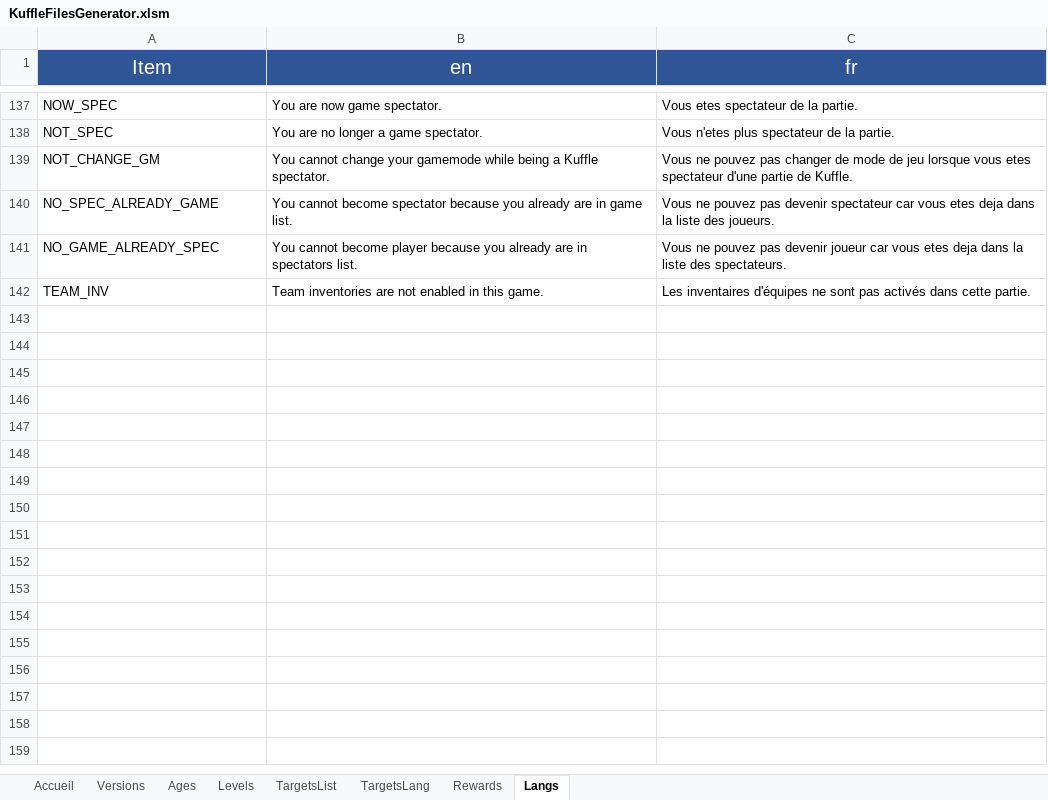
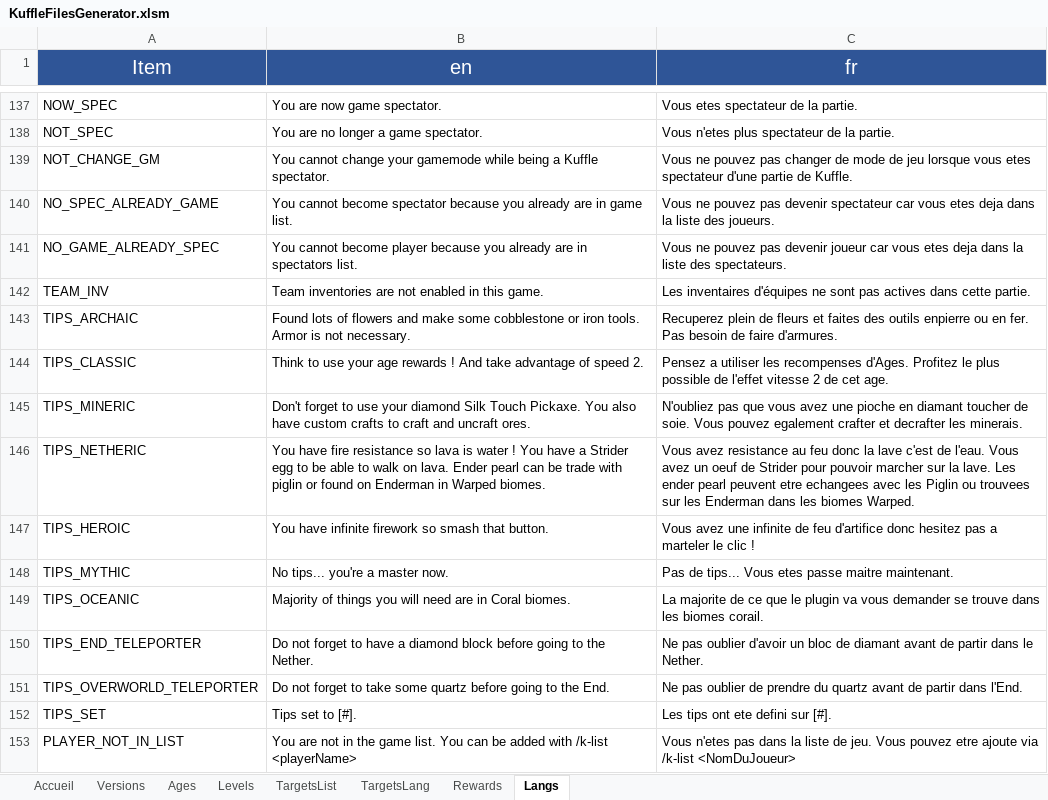
Before and after one commit to KosmosUniverse/Kuffle, an Excel workbook: KuffleFilesGenerator.xlsm, sheet Langs, drawn as a sheet; only a part is shown, gaps mark what is left out; values as stored, in another font and other column widths than the file's, no borders; conditional formats not drawn; the diff names each change by its address in the sheet, - before the commit and + after, or states it on an @@ line.

```diff
--- a/KuffleFilesGenerator.xlsm (sheet Langs)
+++ b/KuffleFilesGenerator.xlsm (sheet Langs)
-C142 (fr): …sont pas activés dans cette…
+C142 (fr): …sont pas actives dans cette…
+row 143: TIPS_ARCHAIC | Found lots of flowers and make some cobblestone or iron tools. Armor is not necessary. | Recuperez plein de fleurs et faites des outils enpierre ou en fer. Pas besoin de faire d'armures.
+row 144: TIPS_CLASSIC | Think to use your age rewards ! And take advantage of speed 2. | Pensez a utiliser les recompenses d'Ages. Profitez le plus possible de l'effet vitesse 2 de cet age.
+row 145: TIPS_MINERIC | Don't forget to use your diamond Silk Touch Pickaxe. You also have custom crafts to craft and uncraft ores. | N'oubliez pas que vous avez une pioche en diamant toucher de soie. Vous pouvez egalement crafter et decrafter les minerais.
+row 146: TIPS_NETHERIC | You have fire resistance so lava is water ! You have a Strider egg to be able to walk on lava. Ender pearl can be trade with piglin or found on Enderman in Warped biomes. | Vous avez resistance au feu donc la lave c'est de l'eau. Vous avez un oeuf de Strider pour pouvoir marcher sur la lave. Les ender pearl peuvent etre echangees avec les Piglin ou trouvees sur les Enderman dans les biomes Warped.
+row 147: TIPS_HEROIC | You have infinite firework so smash that button. | Vous avez une infinite de feu d'artifice donc hesitez pas a marteler le clic !
+row 148: TIPS_MYTHIC | No tips... you're a master now. | Pas de tips... Vous etes passe maitre maintenant.
+row 149: TIPS_OCEANIC | Majority of things you will need are in Coral biomes. | La majorite de ce que le plugin va vous demander se trouve dans les biomes corail.
+row 150: TIPS_END_TELEPORTER | Do not forget to have a diamond block before going to the Nether. | Ne pas oublier d'avoir un bloc de diamant avant de partir dans le Nether.
+row 151: TIPS_OVERWORLD_TELEPORTER | Do not forget to take some quartz before going to the End. | Ne pas oublier de prendre du quartz avant de partir dans l'End.
+row 152: TIPS_SET | Tips set to [#]. | Les tips ont ete defini sur [#].
+row 153: PLAYER_NOT_IN_LIST | You are not in the game list. You can be added with /k-list <playerName> | Vous n'etes pas dans la liste de jeu. Vous pouvez etre ajoute via /k-list <NomDuJoueur>
```
Also changed, not shown: sheet TargetsList, 13 other files.
